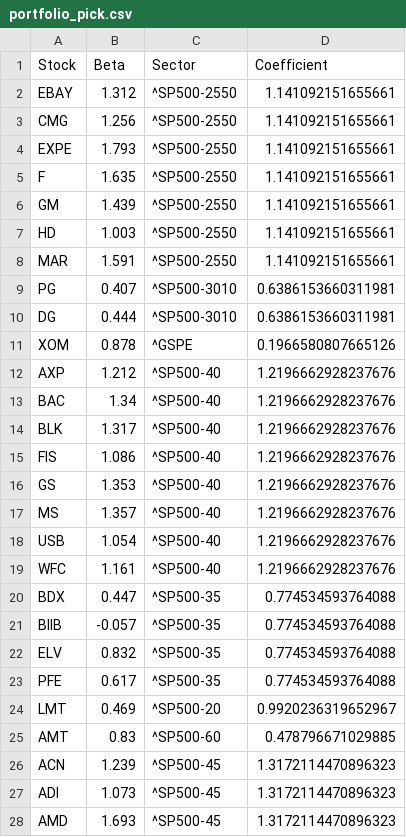
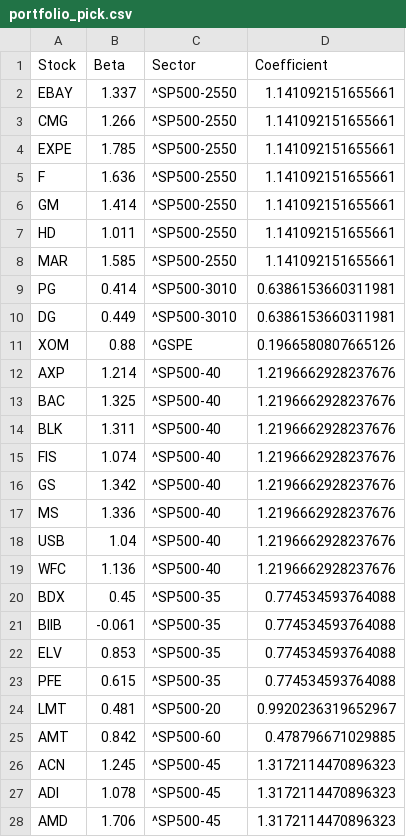
Before and after one commit to UtaHagen/PortfolioProject, a CSV file: Data/portfolio_pick.csv, drawn as a sheet; only a part is shown; the diff covers the shown part only.

```diff
--- a/Data/portfolio_pick.csv
+++ b/Data/portfolio_pick.csv
@@ -1,28 +1,28 @@
 Stock,Beta,Sector,Coefficient
-EBAY,1.312,^SP500-2550,1.141092151655661
-CMG,1.256,^SP500-2550,1.141092151655661
-EXPE,1.793,^SP500-2550,1.141092151655661
-F,1.635,^SP500-2550,1.141092151655661
-GM,1.439,^SP500-2550,1.141092151655661
-HD,1.003,^SP500-2550,1.141092151655661
-MAR,1.591,^SP500-2550,1.141092151655661
-PG,0.407,^SP500-3010,0.6386153660311981
-DG,0.444,^SP500-3010,0.6386153660311981
-XOM,0.878,^GSPE,0.1966580807665126
-AXP,1.212,^SP500-40,1.2196662928237676
-BAC,1.34,^SP500-40,1.2196662928237676
-BLK,1.317,^SP500-40,1.2196662928237676
-FIS,1.086,^SP500-40,1.2196662928237676
-GS,1.353,^SP500-40,1.2196662928237676
-MS,1.357,^SP500-40,1.2196662928237676
-USB,1.054,^SP500-40,1.2196662928237676
-WFC,1.161,^SP500-40,1.2196662928237676
-BDX,0.447,^SP500-35,0.774534593764088
-BIIB,-0.057,^SP500-35,0.774534593764088
-ELV,0.832,^SP500-35,0.774534593764088
-PFE,0.617,^SP500-35,0.774534593764088
-LMT,0.469,^SP500-20,0.9920236319652967
-AMT,0.83,^SP500-60,0.478796671029885
-ACN,1.239,^SP500-45,1.3172114470896323
-ADI,1.073,^SP500-45,1.3172114470896323
-AMD,1.693,^SP500-45,1.3172114470896323
+EBAY,1.337,^SP500-2550,1.141092151655661
+CMG,1.266,^SP500-2550,1.141092151655661
+EXPE,1.785,^SP500-2550,1.141092151655661
+F,1.636,^SP500-2550,1.141092151655661
+GM,1.414,^SP500-2550,1.141092151655661
+HD,1.011,^SP500-2550,1.141092151655661
+MAR,1.585,^SP500-2550,1.141092151655661
+PG,0.414,^SP500-3010,0.6386153660311981
+DG,0.449,^SP500-3010,0.6386153660311981
+XOM,0.88,^GSPE,0.1966580807665126
+AXP,1.214,^SP500-40,1.2196662928237676
+BAC,1.325,^SP500-40,1.2196662928237676
+BLK,1.311,^SP500-40,1.2196662928237676
+FIS,1.074,^SP500-40,1.2196662928237676
+GS,1.342,^SP500-40,1.2196662928237676
+MS,1.336,^SP500-40,1.2196662928237676
+USB,1.04,^SP500-40,1.2196662928237676
+WFC,1.136,^SP500-40,1.2196662928237676
+BDX,0.45,^SP500-35,0.774534593764088
+BIIB,-0.061,^SP500-35,0.774534593764088
+ELV,0.853,^SP500-35,0.774534593764088
+PFE,0.615,^SP500-35,0.774534593764088
+LMT,0.481,^SP500-20,0.9920236319652967
+AMT,0.842,^SP500-60,0.478796671029885
+ACN,1.245,^SP500-45,1.3172114470896323
+ADI,1.078,^SP500-45,1.3172114470896323
+AMD,1.706,^SP500-45,1.3172114470896323
```
Also changed, not shown: 4 edited cells elsewhere in this file, 1 other file.
